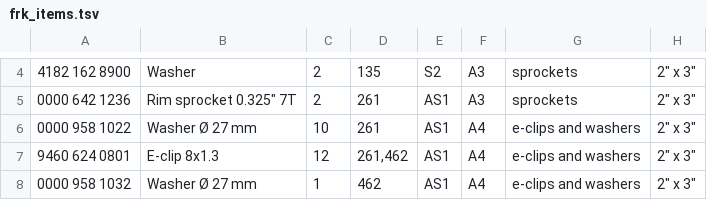
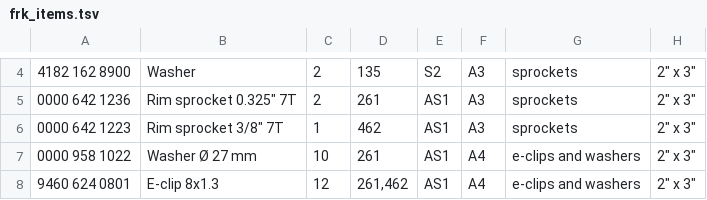
Before and after one commit to rduncangt/frk-management, a TSV file: frk_items.tsv, drawn as a sheet; only a part is shown, gaps mark what is left out; the shorter side is filled out with more unchanged rows.

Commit message:
Add 462 sprocket to inventory list
This updates the inventory list to include the MS 462 sprocket.
Previously, the sprocket was only listed in the context of the
rim sprocket kit.

Prior to this commit:
* MS 462 rim sprocket kit includes
  - clutch drumm
  - sprocket
  - washer
* no separate sprocket was included in inventory

Prior to commit 45870f0
* no corresponding MS 261 rim sprocket kit
* MS 261 had separate items:
    - sprocket
    - washer
    - NB: no clutch drum, however.

```diff
--- a/frk_items.tsv
+++ b/frk_items.tsv
@@ -5,2 +5,3 @@
 0000 642 1236	Rim sprocket 0.325" 7T	2	261	AS1	A3	sprockets	2" x 3"
+0000 642 1223	Rim sprocket 3/8" 7T	1	462	AS1	A3	sprockets	2" x 3"
 0000 958 1022	Washer Ø 27 mm	10	261	AS1	A4	e-clips and washers	2" x 3"
```
